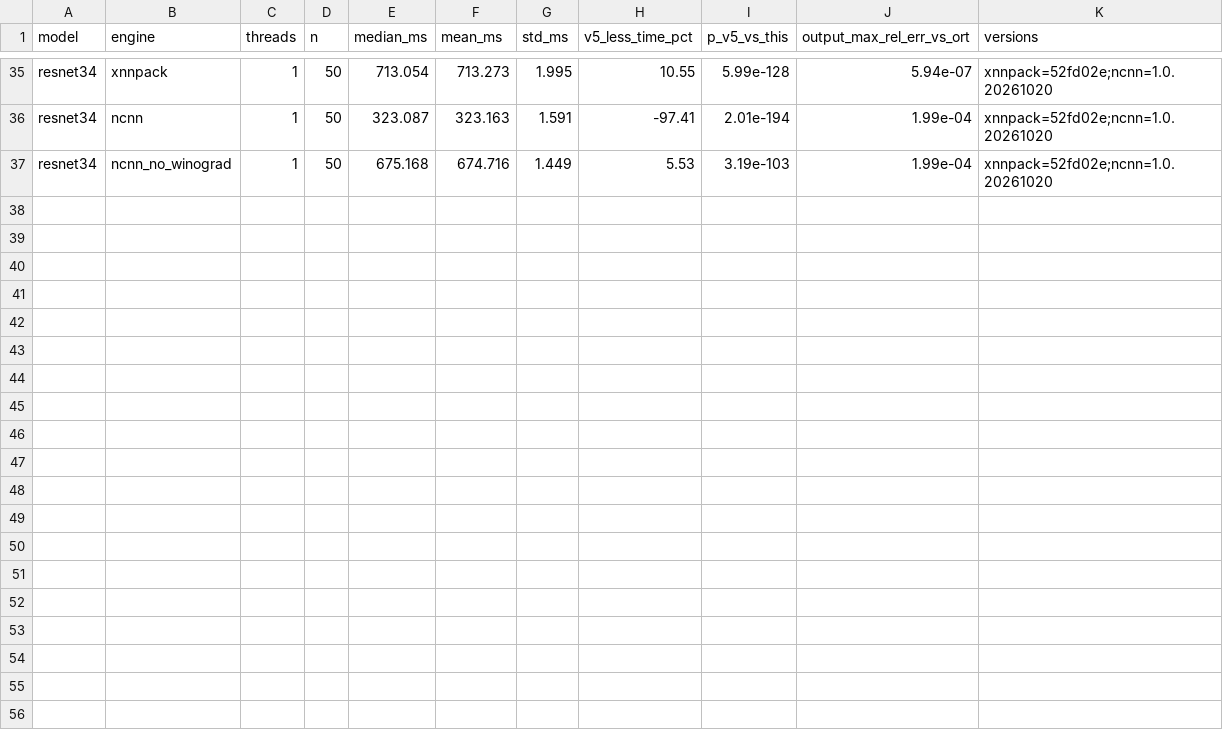
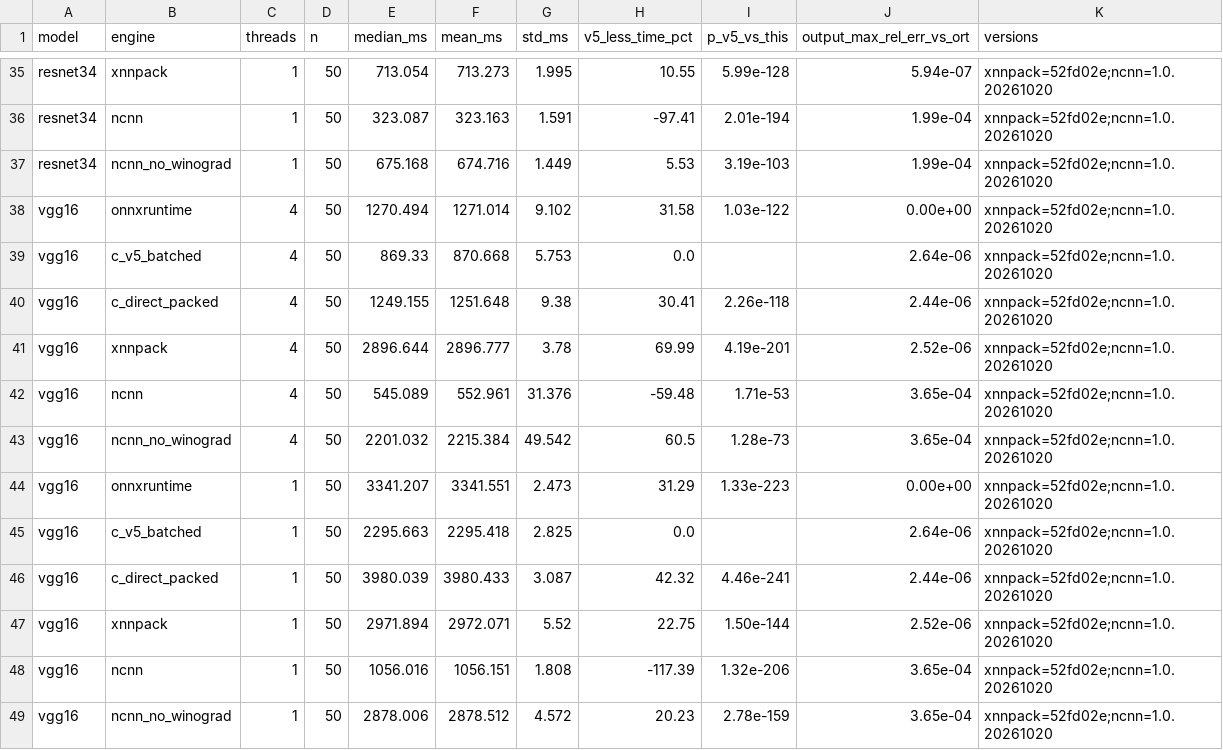
Before and after one commit to Shreyansh-Kanojiaa/Cache-Aware-Wino-Implementation, a CSV file: summary/harness/engine_comparison.csv, drawn as a sheet; only a part is shown, gaps mark what is left out; the diff names each change by its address in the sheet, - before the commit and + after, or states it on an @@ line.

Commit message:
Add clean VGG16 engine comparison results
Rerun on a new power supply with no under-voltage or throttle flags and a
57.5 C logged peak. ncnn takes 37% less time than our engine at four threads
and 54% less at one. Our engine beats ONNX Runtime and XNNPACK at both.

```diff
--- a/summary/harness/engine_comparison.csv
+++ b/summary/harness/engine_comparison.csv
+row 38: vgg16 | onnxruntime | 4 | 50 | 1270.494 | 1271.014 | 9.102 | 31.58 | 1.03e-122 | 0.00e+00 | xnnpack=52fd02e;ncnn=1.0.20261020
+row 39: vgg16 | c_v5_batched | 4 | 50 | 869.33 | 870.668 | 5.753 | 0.0 |  | 2.64e-06 | xnnpack=52fd02e;ncnn=1.0.20261020
+row 40: vgg16 | c_direct_packed | 4 | 50 | 1249.155 | 1251.648 | 9.38 | 30.41 | 2.26e-118 | 2.44e-06 | xnnpack=52fd02e;ncnn=1.0.20261020
+row 41: vgg16 | xnnpack | 4 | 50 | 2896.644 | 2896.777 | 3.78 | 69.99 | 4.19e-201 | 2.52e-06 | xnnpack=52fd02e;ncnn=1.0.20261020
+row 42: vgg16 | ncnn | 4 | 50 | 545.089 | 552.961 | 31.376 | -59.48 | 1.71e-53 | 3.65e-04 | xnnpack=52fd02e;ncnn=1.0.20261020
+row 43: vgg16 | ncnn_no_winograd | 4 | 50 | 2201.032 | 2215.384 | 49.542 | 60.5 | 1.28e-73 | 3.65e-04 | xnnpack=52fd02e;ncnn=1.0.20261020
+row 44: vgg16 | onnxruntime | 1 | 50 | 3341.207 | 3341.551 | 2.473 | 31.29 | 1.33e-223 | 0.00e+00 | xnnpack=52fd02e;ncnn=1.0.20261020
+row 45: vgg16 | c_v5_batched | 1 | 50 | 2295.663 | 2295.418 | 2.825 | 0.0 |  | 2.64e-06 | xnnpack=52fd02e;ncnn=1.0.20261020
+row 46: vgg16 | c_direct_packed | 1 | 50 | 3980.039 | 3980.433 | 3.087 | 42.32 | 4.46e-241 | 2.44e-06 | xnnpack=52fd02e;ncnn=1.0.20261020
+row 47: vgg16 | xnnpack | 1 | 50 | 2971.894 | 2972.071 | 5.52 | 22.75 | 1.50e-144 | 2.52e-06 | xnnpack=52fd02e;ncnn=1.0.20261020
+row 48: vgg16 | ncnn | 1 | 50 | 1056.016 | 1056.151 | 1.808 | -117.39 | 1.32e-206 | 3.65e-04 | xnnpack=52fd02e;ncnn=1.0.20261020
+row 49: vgg16 | ncnn_no_winograd | 1 | 50 | 2878.006 | 2878.512 | 4.572 | 20.23 | 2.78e-159 | 3.65e-04 | xnnpack=52fd02e;ncnn=1.0.20261020
```
Also changed, not shown: 1 other file.
